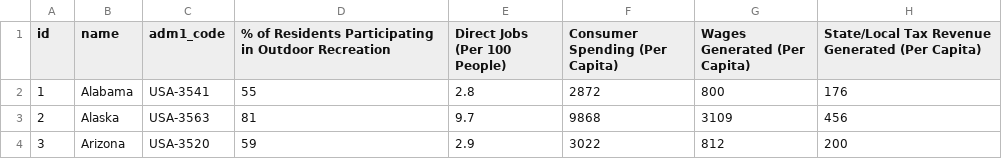
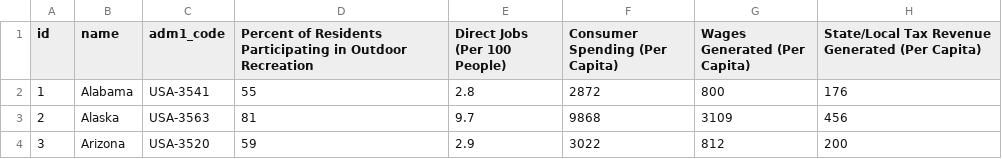
Before and after one commit to jeskane/outdoor-rec-economy, a CSV file: data/outdoorRecEcon.csv, drawn as a sheet; only a part is shown.

```diff
--- a/data/outdoorRecEcon.csv
+++ b/data/outdoorRecEcon.csv
@@ -1,2 +1,2 @@
-id,name,adm1_code,% of Residents Participating in Outdoor Recreation,Direct Jobs (Per 100 People),Consumer Spending (Per Capita),Wages Generated (Per Capita),State/Local Tax Revenue Generated (Per Capita)
+id,name,adm1_code,Percent of Residents Participating in Outdoor Recreation,Direct Jobs (Per 100 People),Consumer Spending (Per Capita),Wages Generated (Per Capita),State/Local Tax Revenue Generated (Per Capita)
 1,Alabama,USA-3541,55,2.8,2872,800,176
```
Also changed, not shown: 7 other files.
